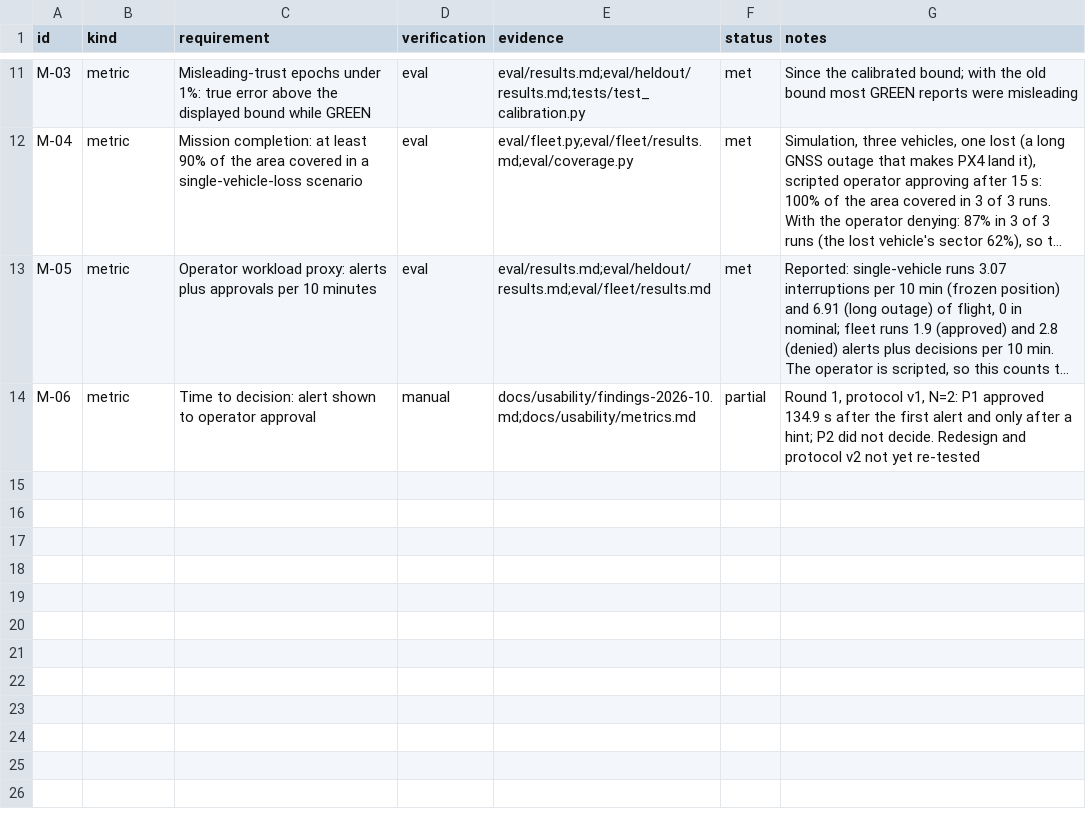
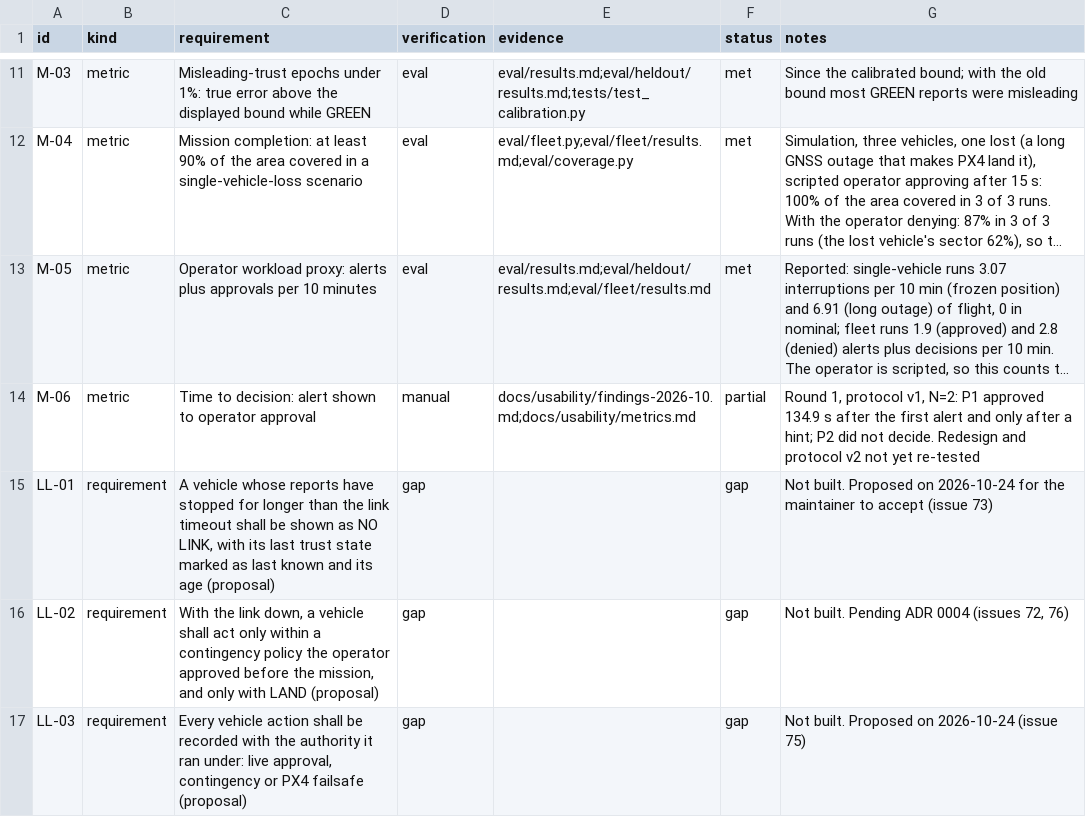
Before and after one commit to Telschow/nav-trust-c2, a CSV file: docs/product/trace.csv, drawn as a sheet; only a part is shown, gaps mark what is left out; long unchanged cells end in …; the diff names each change by its address in the sheet, - before the commit and + after, or states it on an @@ line.

```diff
--- a/docs/product/trace.csv
+++ b/docs/product/trace.csv
+row 15: LL-01 | requirement | A vehicle whose reports have stopped for longer than the link timeout shall be shown as NO LINK, with its last trust state marked as last known and its age (proposal) | gap |  | gap | Not built. Proposed on 2026-10-24 for the maintainer to accept (issue 73)
+row 16: LL-02 | requirement | With the link down, a vehicle shall act only within a contingency policy the operator approved before the mission, and only with LAND (proposal) | gap |  | gap | Not built. Pending ADR 0004 (issues 72, 76)
+row 17: LL-03 | requirement | Every vehicle action shall be recorded with the authority it ran under: live approval, contingency or PX4 failsafe (proposal) | gap |  | gap | Not built. Proposed on 2026-10-24 (issue 75)
```
Also changed, not shown: 9 other files.
